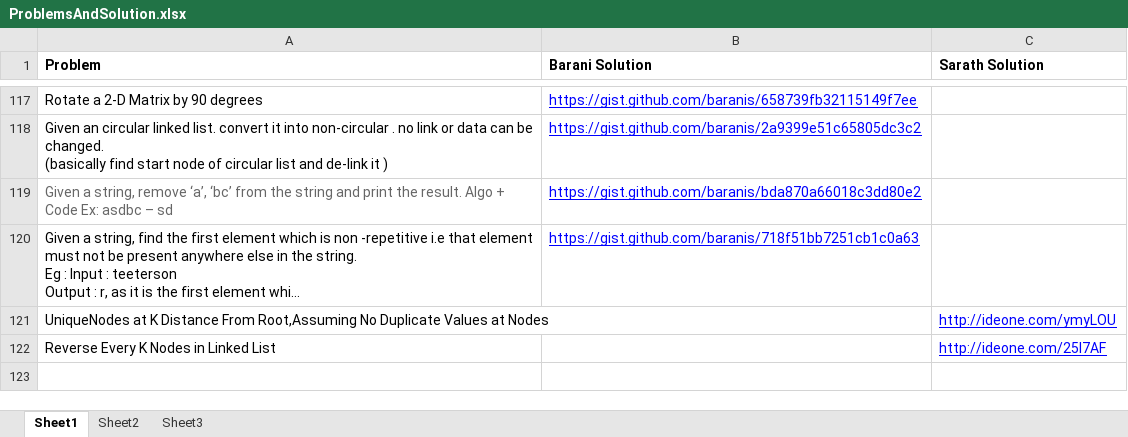
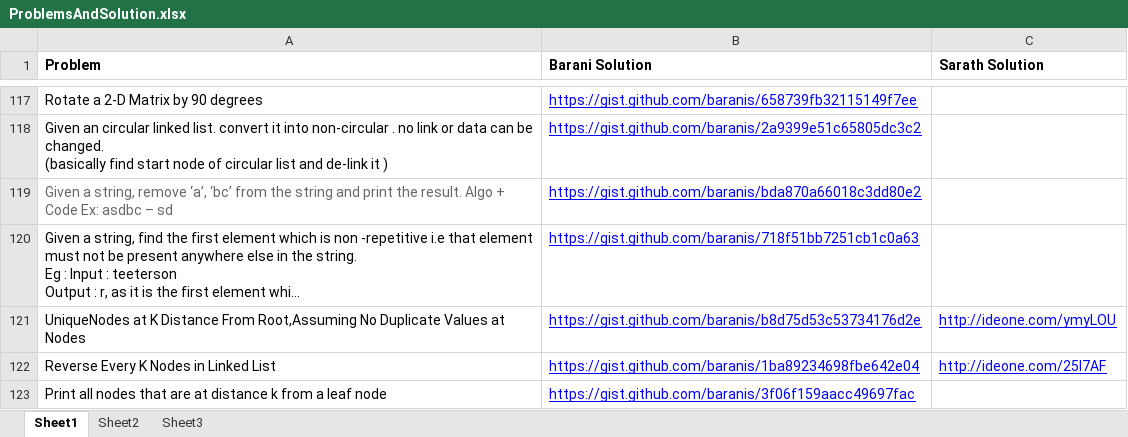
Before and after one commit to eedsva/mytrack, an Excel workbook: ProblemsAndSolution.xlsx, sheet Sheet1, drawn as a sheet; only a part is shown, gaps mark what is left out; long unchanged cells end in …; values as stored, in another font and other column widths than the file's, no borders; the diff names each change by its address in the sheet, - before the commit and + after, or states it on an @@ line.

Commit message:
Updated

```diff
--- a/ProblemsAndSolution.xlsx (sheet Sheet1)
+++ b/ProblemsAndSolution.xlsx (sheet Sheet1)
-B121 (Barani Solution): (empty)
+B121 (Barani Solution): https://gist.github.com/baranis/b8d75d53c53734176d2e
-B122 (Barani Solution): (empty)
+B122 (Barani Solution): https://gist.github.com/baranis/1ba89234698fbe642e04
+row 123: Print all nodes that are at distance k from a leaf node | https://gist.github.com/baranis/3f06f159aacc49697fac
```
